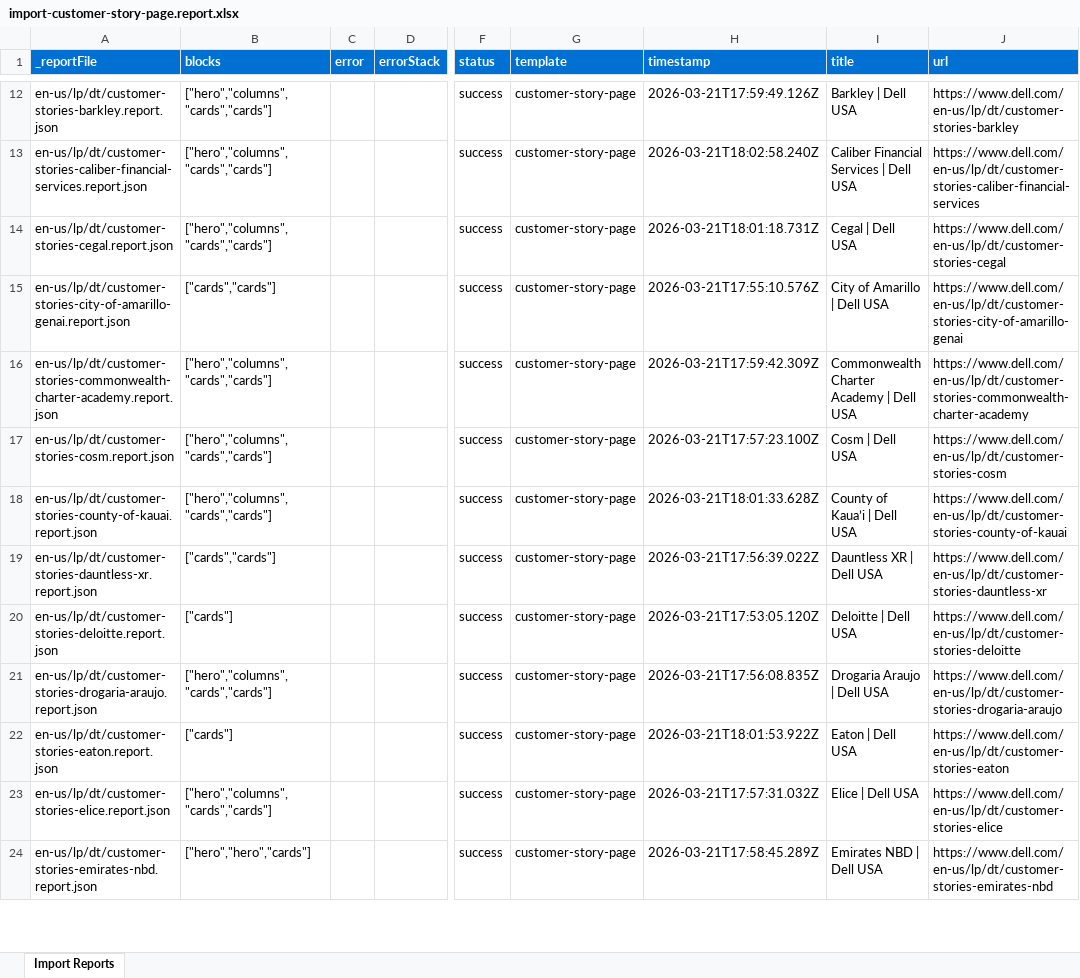
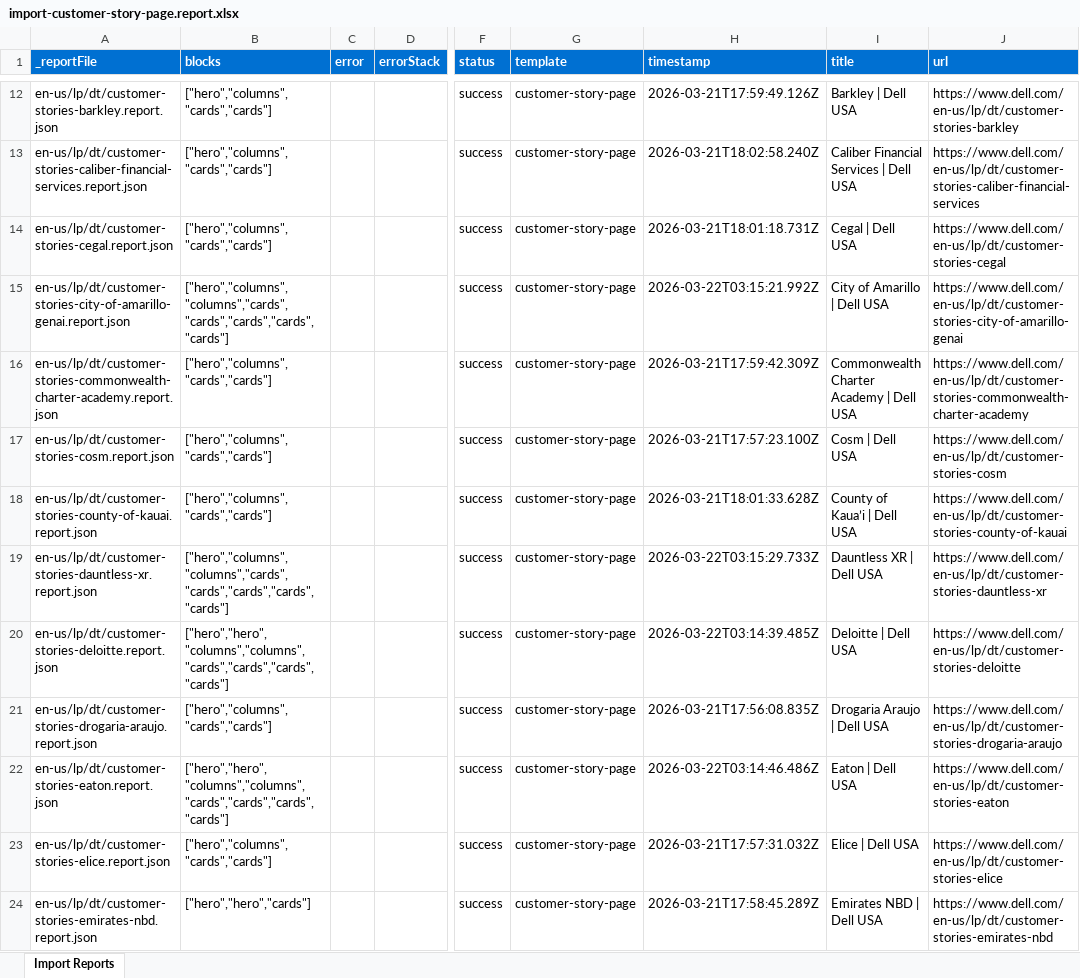
Before and after one commit to ajaniadobe/ema-dell, an Excel workbook: tools/importer/reports/import-customer-story-page.report.xlsx, sheet Import Reports, drawn as a sheet; only a part is shown, gaps mark what is left out; values as stored, in another font and other column widths than the file's, no borders; the diff covers the shown part only; the diff names each change by its address in the sheet, - before the commit and + after, or states it on an @@ line.

Commit message:
Add cards block, update importer, fix images and icon resolutions
Automated migration updates generated by Experience Modernization Agent.

Changed files (23):
- blocks/cards/cards.css
- styles/styles.css
- tools/importer/import-customer-story-page.bundle.js
- tools/importer/import-customer-story-page.js
- tools/importer/page-templates.json
- tools/importer/reports/en-us/lp/dt/customer-stories-city-of-amarillo-genai.report.json
- tools/importer/reports/en-us/lp/dt/customer-stories-dauntless-xr.report.json
- tools/importer/reports/en-us/lp/dt/customer-stories-deloitte.report.json
- tools/importer/reports/en-us/lp/dt/customer-stories-eaton.report.json
- tools/importer/reports/en-us/lp/dt/customer-stories-f1soft-group.report.json
- tools/importer/reports/en-us/lp/dt/customer-stories-hopeworks.report.json
- tools/importer/reports/en-us/lp/dt/customer-stories-lowes.report.json
- tools/importer/reports/en-us/lp/dt/customer-stories-macquarie-cloud-services.report.json
- tools/importer/reports/en-us/lp/dt/customer-stories-maricopa-county-recorders-office.report.json
- tools/importer/reports/en-us/lp/dt/customer-stories-naver-cloud.report.json
- tools/importer/reports/en-us/lp/dt/customer-stories-palladium-hotel-group.report.json
- tools/importer/reports/en-us/lp/dt/customer-stories-sandisk-corporation.report.json
- tools/importer/reports/en-us/lp/dt/customer-stories-sns-network.report.json
- tools/importer/reports/en-us/lp/dt/customer-stories-the-wellcome-sanger-institute.report.json
- tools/importer/reports/en-us/lp/dt/customer-stories-theguthrieclinic.report.json
- tools/importer/reports/en-us/lp/dt/customer-stories-university-of-texas-athletics.report.json
- tools/importer/reports/import-customer-story-page.report.xlsx
- tools/importer/urls-reimport-customer-stories.txt

```diff
--- a/tools/importer/reports/import-customer-story-page.report.xlsx (sheet Import Reports)
+++ b/tools/importer/reports/import-customer-story-page.report.xlsx (sheet Import Reports)
-B15 (blocks): ["cards","cards"]
+B15 (blocks): ["hero","columns","columns","cards","cards","cards","cards","cards"]
-H15 (timestamp): 2026-03-21T17:55:10.576Z
+H15 (timestamp): 2026-03-22T03:15:21.992Z
-B19 (blocks): ["cards","cards"]
+B19 (blocks): ["hero","columns","columns","cards","cards","cards","cards","cards"]
-H19 (timestamp): 2026-03-21T17:56:39.022Z
+H19 (timestamp): 2026-03-22T03:15:29.733Z
-B20 (blocks): ["cards"]
+B20 (blocks): ["hero","hero","columns","columns","cards","cards","cards","cards"]
-H20 (timestamp): 2026-03-21T17:53:05.120Z
+H20 (timestamp): 2026-03-22T03:14:39.485Z
-B22 (blocks): ["cards"]
+B22 (blocks): ["hero","hero","columns","columns","cards","cards","cards","cards"]
-H22 (timestamp): 2026-03-21T18:01:53.922Z
+H22 (timestamp): 2026-03-22T03:14:46.486Z
```
Also changed, not shown: 13 added rows and 22 edited cells elsewhere in this sheet, 22 other files.
